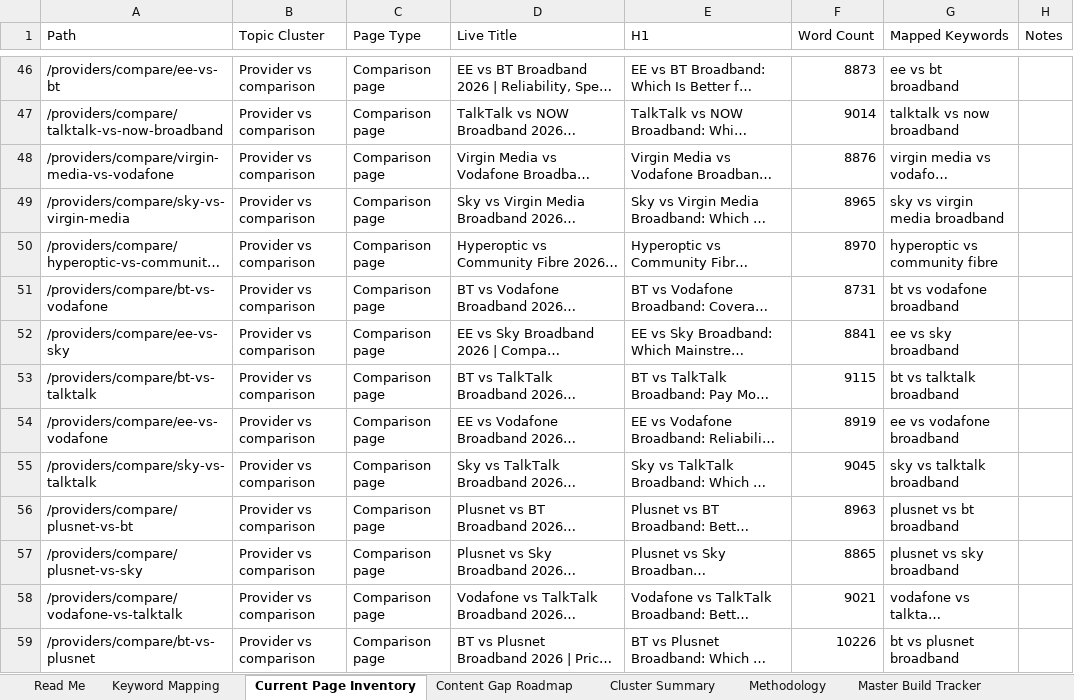
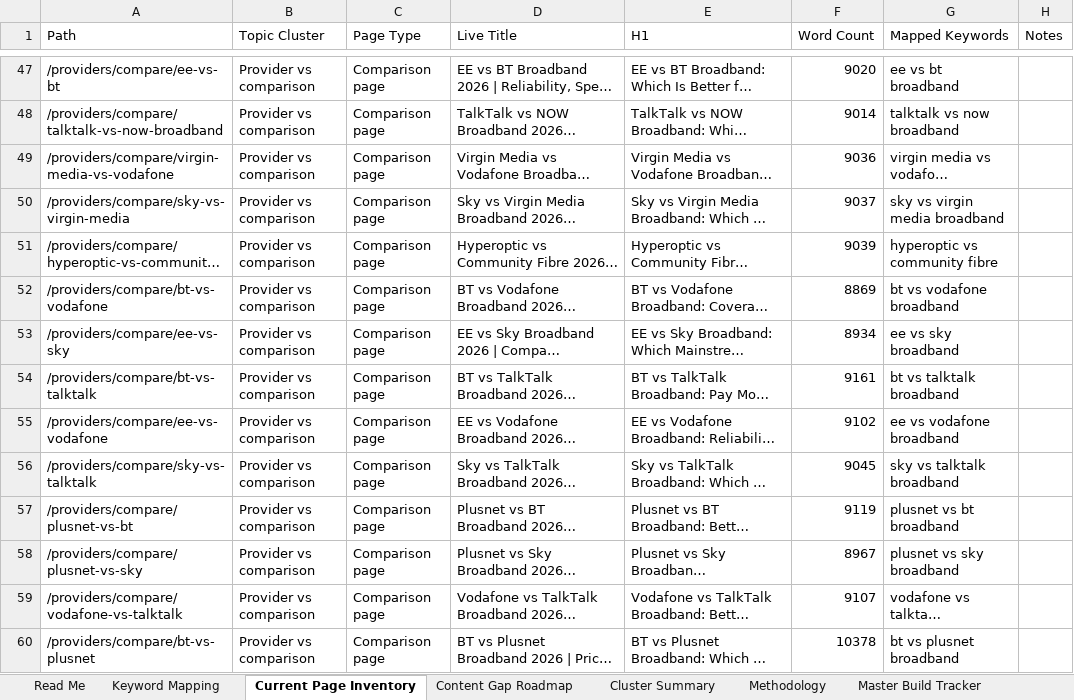
Before and after one commit to sahilsayed-ielts/broadbandpicker, an Excel workbook: docs/broadbandpicker-keyword-mapping.xlsx, sheet Current Page Inventory, drawn as a sheet; only a part is shown, gaps mark what is left out; long unchanged cells end in …; values as stored, in another font and other column widths than the file's, no cell formats; table styles not drawn; addresses are those after the commit; the diff covers the shown part only; the diff names each change by its address in the sheet, - before the commit and + after, or states it on an @@ line.

```diff
--- a/docs/broadbandpicker-keyword-mapping.xlsx (sheet Current Page Inventory)
+++ b/docs/broadbandpicker-keyword-mapping.xlsx (sheet Current Page Inventory)
-F47 (Word Count): 8873
+F47 (Word Count): 9020
-F49 (Word Count): 8876
+F49 (Word Count): 9036
-F50 (Word Count): 8965
+F50 (Word Count): 9037
-F51 (Word Count): 8970
+F51 (Word Count): 9039
-F52 (Word Count): 8731
+F52 (Word Count): 8869
-F53 (Word Count): 8841
+F53 (Word Count): 8934
-F54 (Word Count): 9115
+F54 (Word Count): 9161
-F55 (Word Count): 8919
+F55 (Word Count): 9102
-F57 (Word Count): 8963
+F57 (Word Count): 9119
-F58 (Word Count): 8865
+F58 (Word Count): 8967
-F59 (Word Count): 9021
+F59 (Word Count): 9107
-F60 (Word Count): 10226
+F60 (Word Count): 10378
```
Also changed, not shown: 4 added rows and 95 edited cells elsewhere in this sheet, sheet Master Build Tracker, cell formats, docs/master-build-tracker.xlsx.
